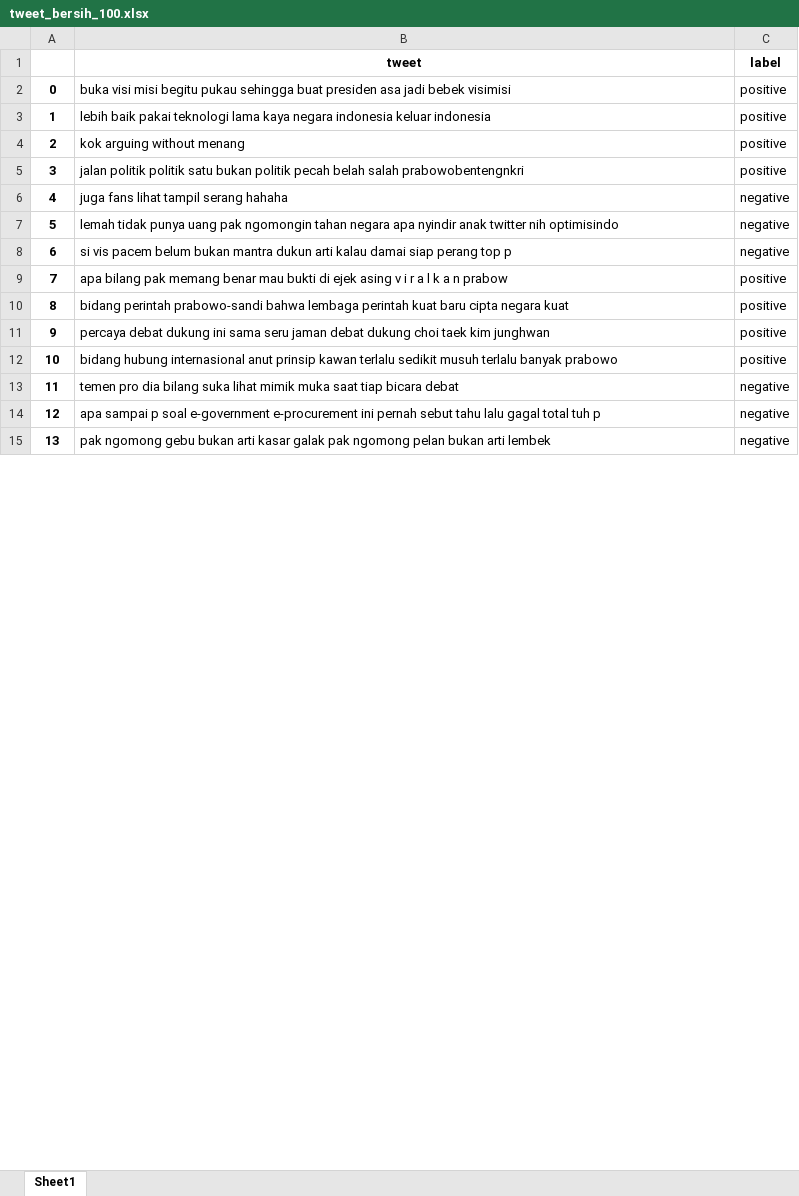
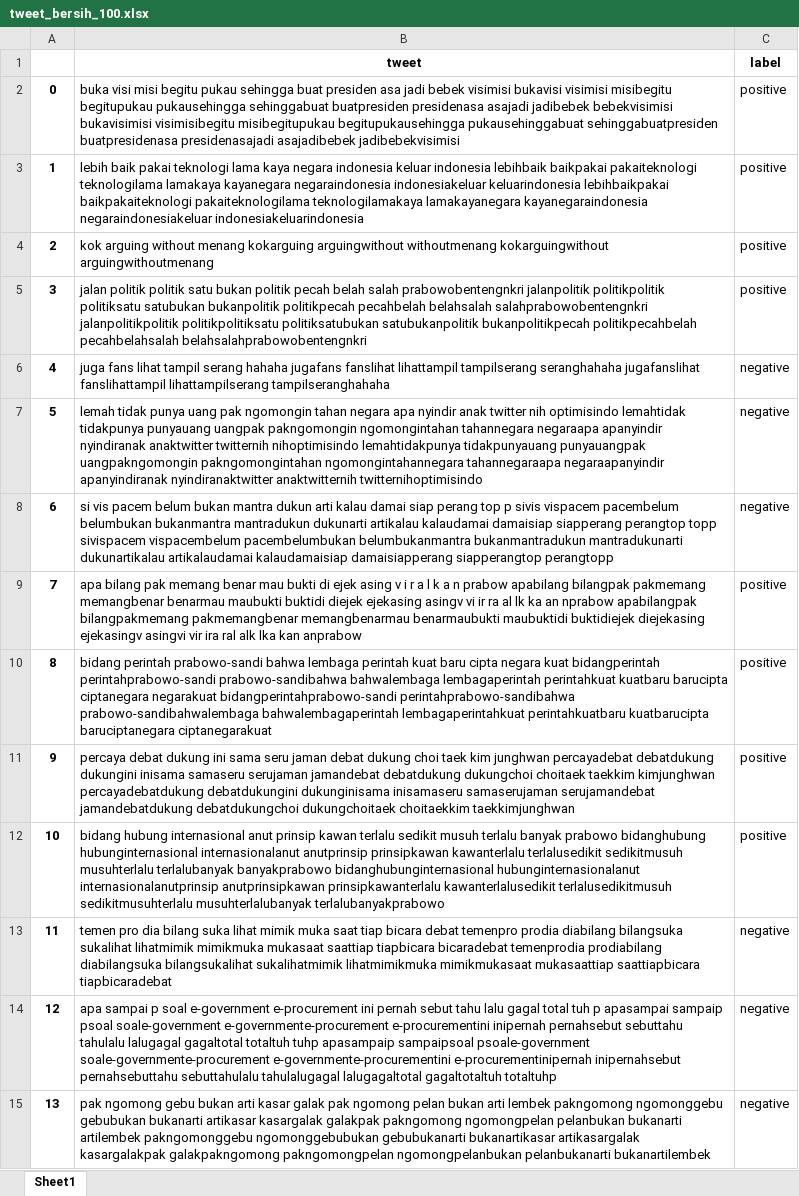
Before and after one commit to rizkibii/Sentiment_merdeka_belajar, an Excel workbook: N=3/MNB/data/tweet_bersih_100.xlsx, sheet Sheet1, drawn as a sheet; only a part is shown; values as stored, in another font and other column widths than the file's, no borders; the diff covers the shown part only; the diff names each change by its address in the sheet, - before the commit and + after, or states it on an @@ line.

```diff
--- a/N=3/MNB/data/tweet_bersih_100.xlsx (sheet Sheet1)
+++ b/N=3/MNB/data/tweet_bersih_100.xlsx (sheet Sheet1)
-B2 (tweet): …bebek visimisi
+B2 (tweet): …bebek visimisi bukavisi visimisi misibegitu begitupukau pukausehingga sehinggabuat buatpresiden presidenasa asajadi jadibebek bebekvisimisi bukavisimisi visimisibegitu misibegitupukau begitupukausehingga pukausehinggabuat sehinggabuatpresiden buatpresidenasa presidenasajadi asajadibebek jadibebekvisimisi
-B3 (tweet): …keluar indonesia
+B3 (tweet): …keluar indonesia lebihbaik baikpakai pakaiteknologi teknologilama lamakaya kayanegara negaraindonesia indonesiakeluar keluarindonesia lebihbaikpakai baikpakaiteknologi pakaiteknologilama teknologilamakaya lamakayanegara kayanegaraindonesia negaraindonesiakeluar indonesiakeluarindonesia
-B4 (tweet): …without menang
+B4 (tweet): …without menang kokarguing arguingwithout withoutmenang kokarguingwithout arguingwithoutmenang
-B5 (tweet): …salah prabowobentengnkri
+B5 (tweet): …salah prabowobentengnkri jalanpolitik politikpolitik politiksatu satubukan bukanpolitik politikpecah pecahbelah belahsalah salahprabowobentengnkri jalanpolitikpolitik politikpolitiksatu politiksatubukan satubukanpolitik bukanpolitikpecah politikpecahbelah pecahbelahsalah belahsalahprabowobentengnkri
-B6 (tweet): …serang hahaha
+B6 (tweet): …serang hahaha jugafans fanslihat lihattampil tampilserang seranghahaha jugafanslihat fanslihattampil lihattampilserang tampilseranghahaha
-B7 (tweet): …nih optimisindo
+B7 (tweet): …nih optimisindo lemahtidak tidakpunya punyauang uangpak pakngomongin ngomongintahan tahannegara negaraapa apanyindir nyindiranak anaktwitter twitternih nihoptimisindo lemahtidakpunya tidakpunyauang punyauangpak uangpakngomongin pakngomongintahan ngomongintahannegara tahannegaraapa negaraapanyindir apanyindiranak nyindiranaktwitter anaktwitternih twitternihoptimisindo
-B8 (tweet): …top p
+B8 (tweet): …top p sivis vispacem pacembelum belumbukan bukanmantra mantradukun dukunarti artikalau kalaudamai damaisiap siapperang perangtop topp sivispacem vispacembelum pacembelumbukan belumbukanmantra bukanmantradukun mantradukunarti dukunartikalau artikalaudamai kalaudamaisiap damaisiapperang siapperangtop perangtopp
-B9 (tweet): …n prabow
+B9 (tweet): …n prabow apabilang bilangpak pakmemang memangbenar benarmau maubukti buktidi diejek ejekasing asingv vi ir ra al lk ka an nprabow apabilangpak bilangpakmemang pakmemangbenar memangbenarmau benarmaubukti maubuktidi buktidiejek diejekasing ejekasingv asingvi vir ira ral alk lka kan anprabow
-B10 (tweet): …negara kuat
+B10 (tweet): …negara kuat bidangperintah perintahprabowo-sandi prabowo-sandibahwa bahwalembaga lembagaperintah perintahkuat kuatbaru barucipta ciptanegara negarakuat bidangperintahprabowo-sandi perintahprabowo-sandibahwa prabowo-sandibahwalembaga bahwalembagaperintah lembagaperintahkuat perintahkuatbaru kuatbarucipta baruciptanegara ciptanegarakuat
-B11 (tweet): …kim junghwan
+B11 (tweet): …kim junghwan percayadebat debatdukung dukungini inisama samaseru serujaman jamandebat debatdukung dukungchoi choitaek taekkim kimjunghwan percayadebatdukung debatdukungini dukunginisama inisamaseru samaserujaman serujamandebat jamandebatdukung debatdukungchoi dukungchoitaek choitaekkim taekkimjunghwan
-B12 (tweet): …banyak prabowo
+B12 (tweet): …banyak prabowo bidanghubung hubunginternasional internasionalanut anutprinsip prinsipkawan kawanterlalu terlalusedikit sedikitmusuh musuhterlalu terlalubanyak banyakprabowo bidanghubunginternasional hubunginternasionalanut internasionalanutprinsip anutprinsipkawan prinsipkawanterlalu kawanterlalusedikit terlalusedikitmusuh sedikitmusuhterlalu musuhterlalubanyak terlalubanyakprabowo
-B13 (tweet): …bicara debat
+B13 (tweet): …bicara debat temenpro prodia diabilang bilangsuka sukalihat lihatmimik mimikmuka mukasaat saattiap tiapbicara bicaradebat temenprodia prodiabilang diabilangsuka bilangsukalihat sukalihatmimik lihatmimikmuka mimikmukasaat mukasaattiap saattiapbicara tiapbicaradebat
-B14 (tweet): …tuh p
+B14 (tweet): …tuh p apasampai sampaip psoal soale-government e-governmente-procurement e-procurementini inipernah pernahsebut sebuttahu tahulalu lalugagal gagaltotal totaltuh tuhp apasampaip sampaipsoal psoale-government soale-governmente-procurement e-governmente-procurementini e-procurementinipernah inipernahsebut pernahsebuttahu sebuttahulalu tahulalugagal lalugagaltotal gagaltotaltuh totaltuhp
-B15 (tweet): …arti lembek
+B15 (tweet): …arti lembek pakngomong ngomonggebu gebubukan bukanarti artikasar kasargalak galakpak pakngomong ngomongpelan pelanbukan bukanarti artilembek pakngomonggebu ngomonggebubukan gebubukanarti bukanartikasar artikasargalak kasargalakpak galakpakngomong pakngomongpelan ngomongpelanbukan pelanbukanarti bukanartilembek
```
Also changed, not shown: 986 edited cells elsewhere in this sheet, N=2/MNB/data/tweet_bersih_100.xlsx, N=2/NBC/data/tweet_bersih_100.xlsx, 22 other files.
